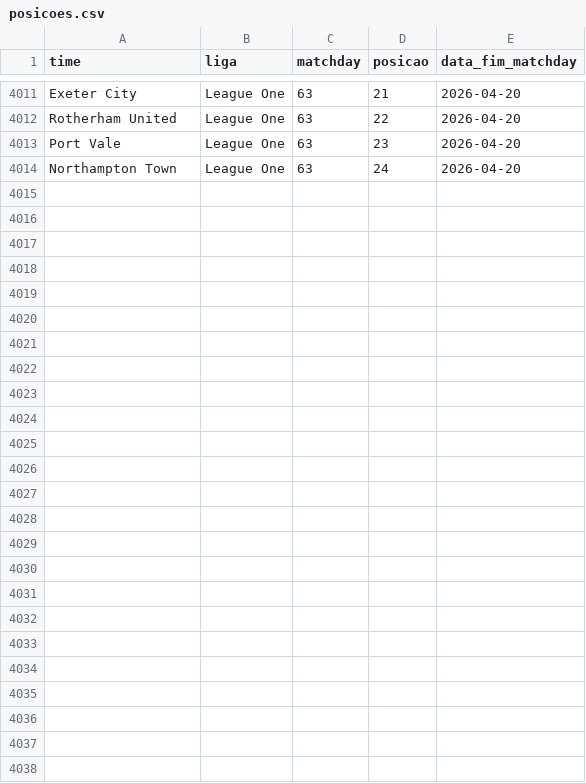
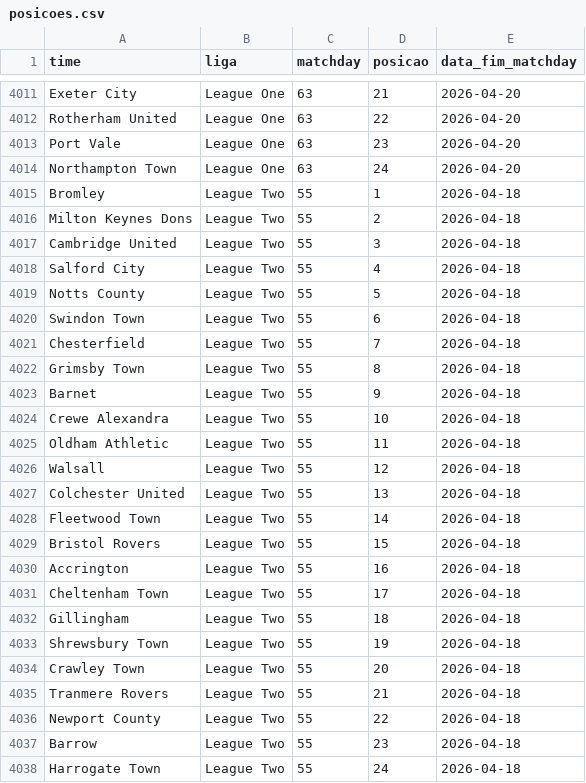
Before and after one commit to AlexTorres10/bbi-placares, a CSV file: data/posicoes.csv, drawn as a sheet; only a part is shown, gaps mark what is left out.

Commit message:
League Two — (2026-04-18)

```diff
--- a/data/posicoes.csv
+++ b/data/posicoes.csv
@@ -4014 +4014,25 @@ Port Vale,League One,63,23,2026-04-20
 Northampton Town,League One,63,24,2026-04-20
+Bromley,League Two,55,1,2026-04-18
+Milton Keynes Dons,League Two,55,2,2026-04-18
+Cambridge United,League Two,55,3,2026-04-18
+Salford City,League Two,55,4,2026-04-18
+Notts County,League Two,55,5,2026-04-18
+Swindon Town,League Two,55,6,2026-04-18
+Chesterfield,League Two,55,7,2026-04-18
+Grimsby Town,League Two,55,8,2026-04-18
+Barnet,League Two,55,9,2026-04-18
+Crewe Alexandra,League Two,55,10,2026-04-18
+Oldham Athletic,League Two,55,11,2026-04-18
+Walsall,League Two,55,12,2026-04-18
+Colchester United,League Two,55,13,2026-04-18
+Fleetwood Town,League Two,55,14,2026-04-18
+Bristol Rovers,League Two,55,15,2026-04-18
+Accrington,League Two,55,16,2026-04-18
+Cheltenham Town,League Two,55,17,2026-04-18
+Gillingham,League Two,55,18,2026-04-18
+Shrewsbury Town,League Two,55,19,2026-04-18
+Crawley Town,League Two,55,20,2026-04-18
+Tranmere Rovers,League Two,55,21,2026-04-18
+Newport County,League Two,55,22,2026-04-18
+Barrow,League Two,55,23,2026-04-18
+Harrogate Town,League Two,55,24,2026-04-18
```
Also changed, not shown: data/historico.csv, 1 other file.
